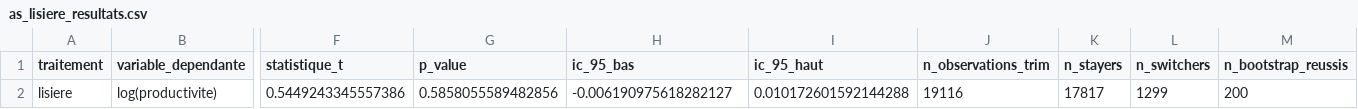
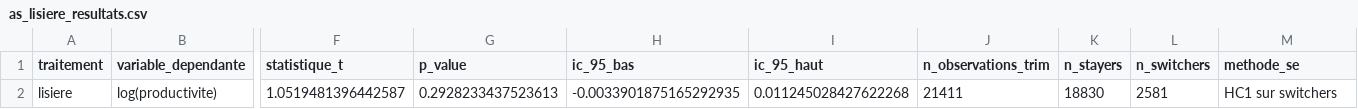
Before and after one commit to ImaneBayoub/ForetEconomieProjet, a CSV file: output/tables/as_lisiere_resultats.csv, drawn as a sheet; only a part is shown, gaps mark what is left out; removed rows and columns are numbered as before the commit, all else as after; rows hold the shown columns only; the diff names each change by its address in the sheet, - before the commit and + after, or states it on an @@ line.

```diff
--- a/output/tables/as_lisiere_resultats.csv
+++ b/output/tables/as_lisiere_resultats.csv
-M1: n_bootstrap_reussis
+M1: methode_se
-row 2: lisiere | log(productivite) | 0.5449243345557386 | 0.5858055589482856 | -0.006190975618282127 | 0.010172601592144288 | 19116 | 17817 | 1299 | 200
+row 2: lisiere | log(productivite) | 1.0519481396442587 | 0.2928233437523613 | -0.0033901875165292935 | 0.011245028427622268 | 21411 | 18830 | 2581 | HC1 sur switchers
```
Also changed, not shown: output/tables/as_foret_placebo.csv, output/tables/as_foret_resultats.csv, 25 other files.
